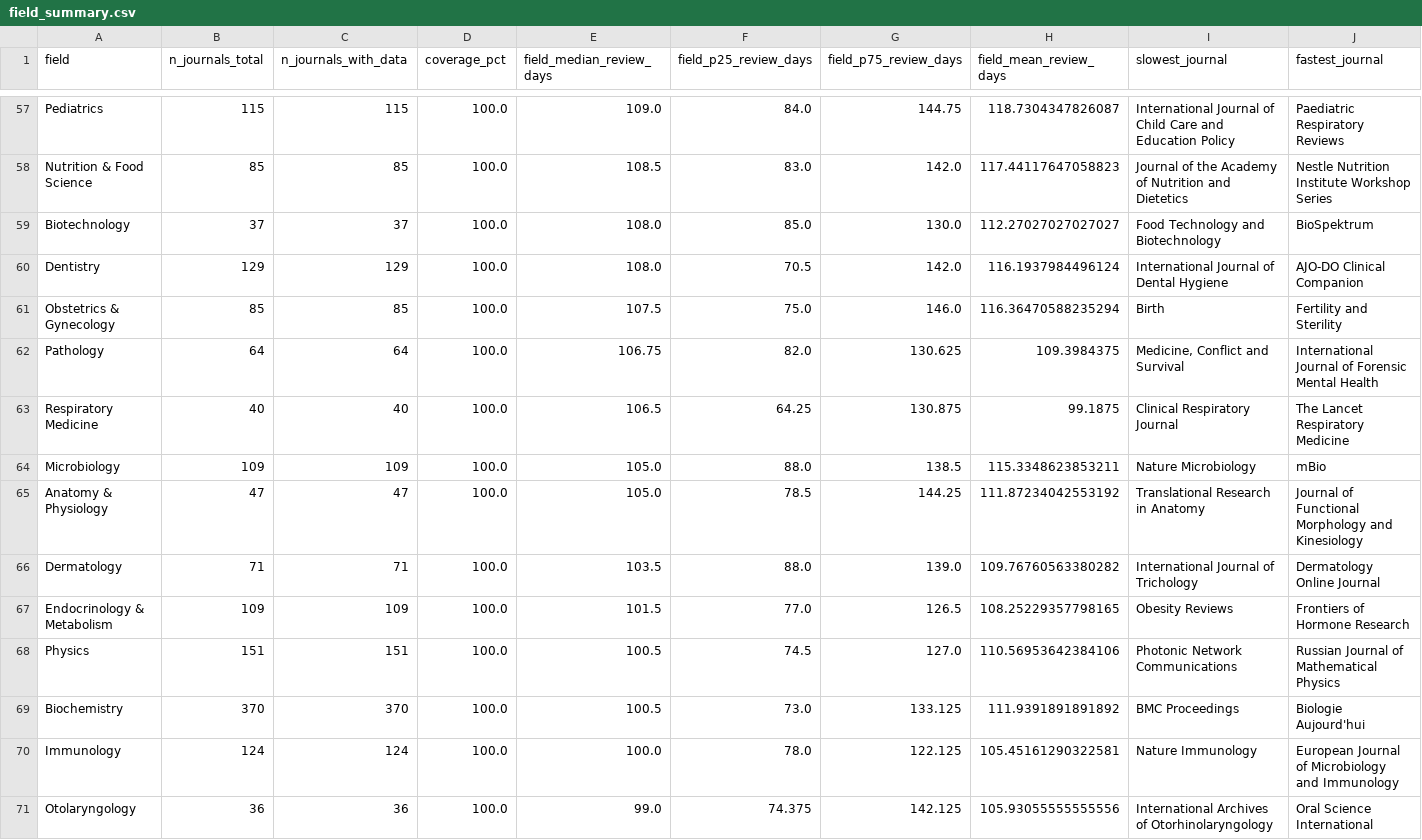
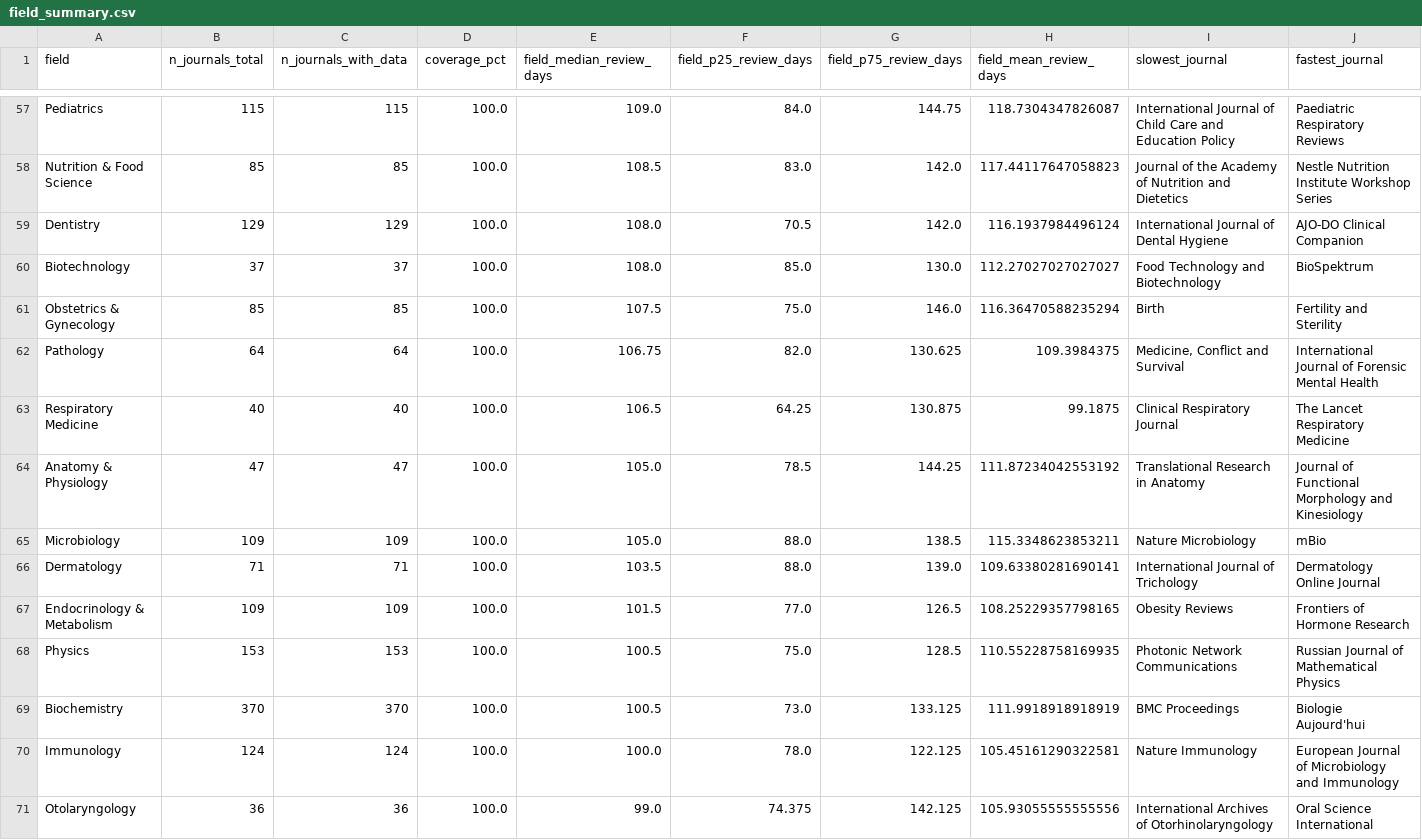
Before and after one commit to stevenworthington/review-time-database, a CSV file: data/field_summary.csv, drawn as a sheet; only a part is shown, gaps mark what is left out; the diff covers the shown part only.

```diff
--- a/data/field_summary.csv
+++ b/data/field_summary.csv
@@ -58,4 +58,4 @@ Pediatrics,115,115,100.0,109.0,84.0,144.75,118.7304347826087,International Journ
 Nutrition & Food Science,85,85,100.0,108.5,83.0,142.0,117.44117647058823,Journal of the Academy of Nutrition and Dietetics,Nestle Nutrition Institute Workshop Series
+Dentistry,129,129,100.0,108.0,70.5,142.0,116.1937984496124,International Journal of Dental Hygiene,AJO-DO Clinical Companion
 Biotechnology,37,37,100.0,108.0,85.0,130.0,112.27027027027027,Food Technology and Biotechnology,BioSpektrum
-Dentistry,129,129,100.0,108.0,70.5,142.0,116.1937984496124,International Journal of Dental Hygiene,AJO-DO Clinical Companion
 Obstetrics & Gynecology,85,85,100.0,107.5,75.0,146.0,116.36470588235294,Birth,Fertility and Sterility
@@ -63,8 +63,8 @@ Pathology,64,64,100.0,106.75,82.0,130.625,109.3984375,"Medicine, Conflict and Su
 Respiratory Medicine,40,40,100.0,106.5,64.25,130.875,99.1875,Clinical Respiratory Journal,The Lancet Respiratory Medicine
+Anatomy & Physiology,47,47,100.0,105.0,78.5,144.25,111.87234042553192,Translational Research in Anatomy,Journal of Functional Morphology and Kinesiology
 Microbiology,109,109,100.0,105.0,88.0,138.5,115.3348623853211,Nature Microbiology,mBio
-Anatomy & Physiology,47,47,100.0,105.0,78.5,144.25,111.87234042553192,Translational Research in Anatomy,Journal of Functional Morphology and Kinesiology
-Dermatology,71,71,100.0,103.5,88.0,139.0,109.76760563380282,International Journal of Trichology,Dermatology Online Journal
+Dermatology,71,71,100.0,103.5,88.0,139.0,109.63380281690141,International Journal of Trichology,Dermatology Online Journal
 Endocrinology & Metabolism,109,109,100.0,101.5,77.0,126.5,108.25229357798165,Obesity Reviews,Frontiers of Hormone Research
-Physics,151,151,100.0,100.5,74.5,127.0,110.56953642384106,Photonic Network Communications,Russian Journal of Mathematical Physics
-Biochemistry,370,370,100.0,100.5,73.0,133.125,111.9391891891892,BMC Proceedings,Biologie Aujourd'hui
+Physics,153,153,100.0,100.5,75.0,128.5,110.55228758169935,Photonic Network Communications,Russian Journal of Mathematical Physics
+Biochemistry,370,370,100.0,100.5,73.0,133.125,111.9918918918919,BMC Proceedings,Biologie Aujourd'hui
 Immunology,124,124,100.0,100.0,78.0,122.125,105.45161290322581,Nature Immunology,European Journal of Microbiology and Immunology
```
Also changed, not shown: 2 added rows, 2 removed rows and 69 edited cells elsewhere in this file, data/coverage_report.csv, 17 other files.
